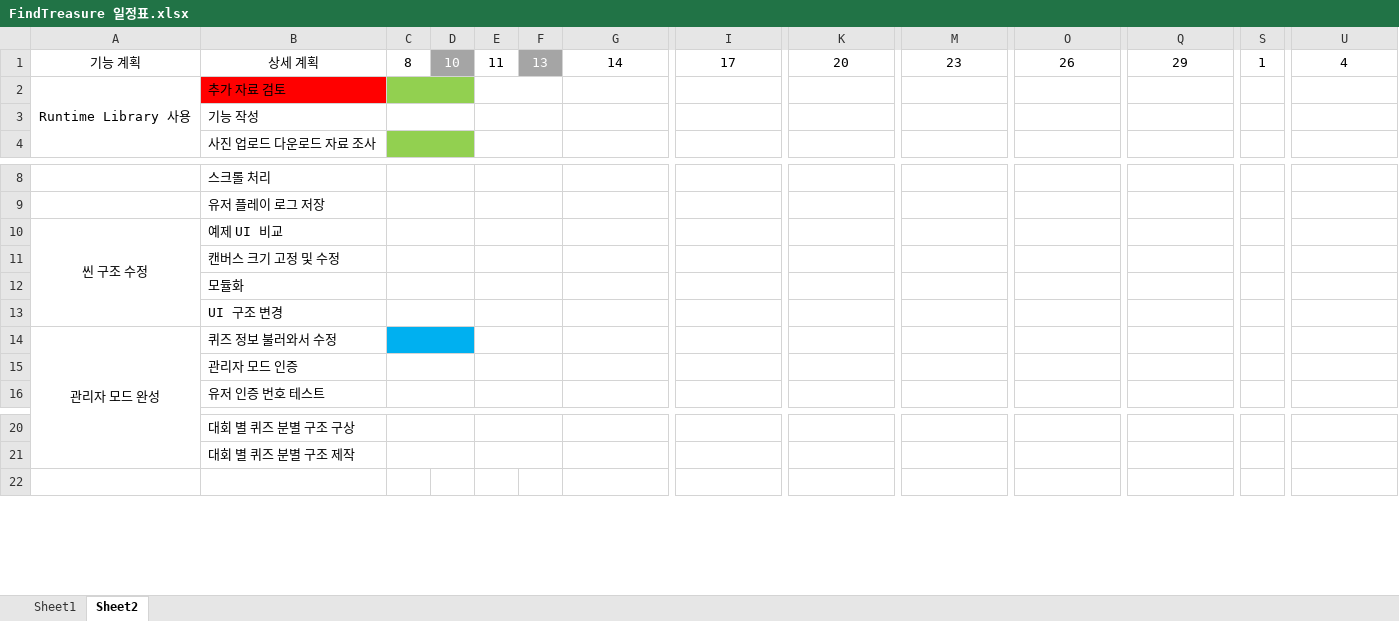
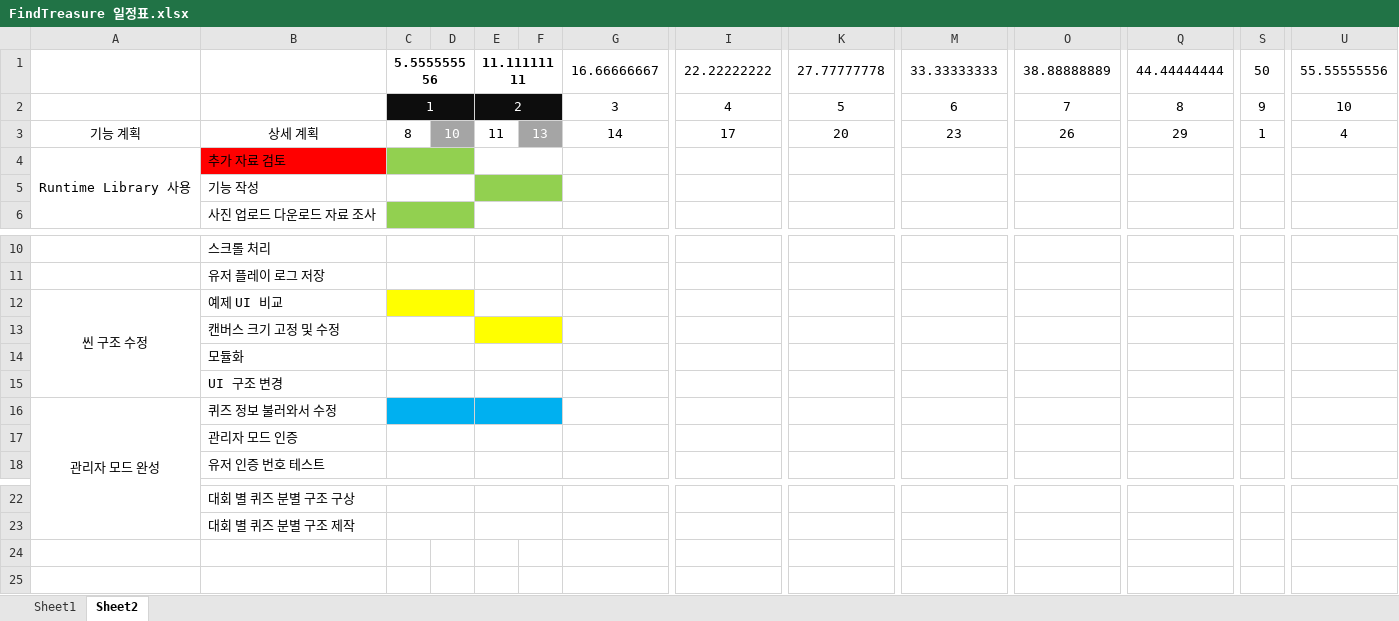
Before and after one commit to teamskh/REPORT, an Excel workbook: FindTreasure 일정표.xlsx, sheet Sheet2, drawn as a sheet; only a part is shown, gaps mark what is left out; values as stored, in another font and other column widths than the file's, no borders; addresses are those after the commit; rows hold the shown columns only; the diff names each change by its address in the sheet, - before the commit and + after, or states it on an @@ line.

Commit message:
Update FindTreasure 일정표.xlsx

```diff
--- a/FindTreasure 일정표.xlsx (sheet Sheet2)
+++ b/FindTreasure 일정표.xlsx (sheet Sheet2)
+row 1:  |  | 5.555555556 |  | 11.11111111 |  | 16.66666667 | 22.22222222 | 27.77777778 | 33.33333333 | 38.88888889 | 44.44444444 | 50 | 55.55555556
+row 2:  |  | 1 |  | 2 |  | 3 | 4 | 5 | 6 | 7 | 8 | 9 | 10
-E5:F5 fill: none
+E5:F5 fill: #92D050
-C12:D12 fill: none
+C12:D12 fill: #FFFF00
-E13:F13 fill: none
+E13:F13 fill: #FFFF00
-E16:F16 fill: none
+E16:F16 fill: #00B0F0
+row 24: (empty)
```
Also changed, not shown: sheet Sheet1.
